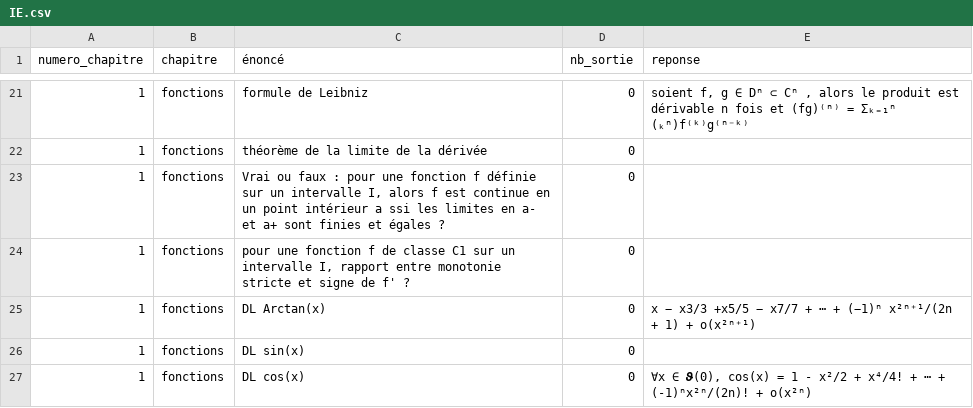
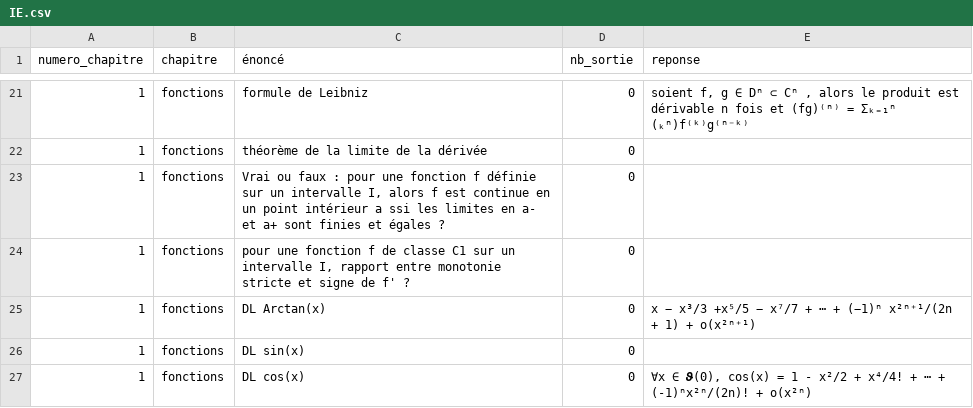
Before and after one commit to LCDG-tim-collab/question_math_mpi, a CSV file: IE.csv, drawn as a sheet; only a part is shown, gaps mark what is left out.

```diff
--- a/IE.csv
+++ b/IE.csv
@@ -24,3 +24,3 @@ numero_chapitre;chapitre;énoncé;nb_sortie;reponse;
 1;fonctions;pour une fonction f de classe C1 sur un intervalle I, rapport entre monotonie stricte et signe de f' ?;0;;
-1;fonctions;DL Arctan(x);0;x − x3/3 +x5/5 − x7/7 + ⋯ + (−1)ⁿ x²ⁿ⁺¹/(2n + 1) + o(x²ⁿ⁺¹);
+1;fonctions;DL Arctan(x);0;x − x³/3 +x⁵/5 − x⁷/7 + ⋯ + (−1)ⁿ x²ⁿ⁺¹/(2n + 1) + o(x²ⁿ⁺¹);
 1;fonctions;DL sin(x);0;;
```
Also changed, not shown: pc_MP2I.csv, 1 other file.
